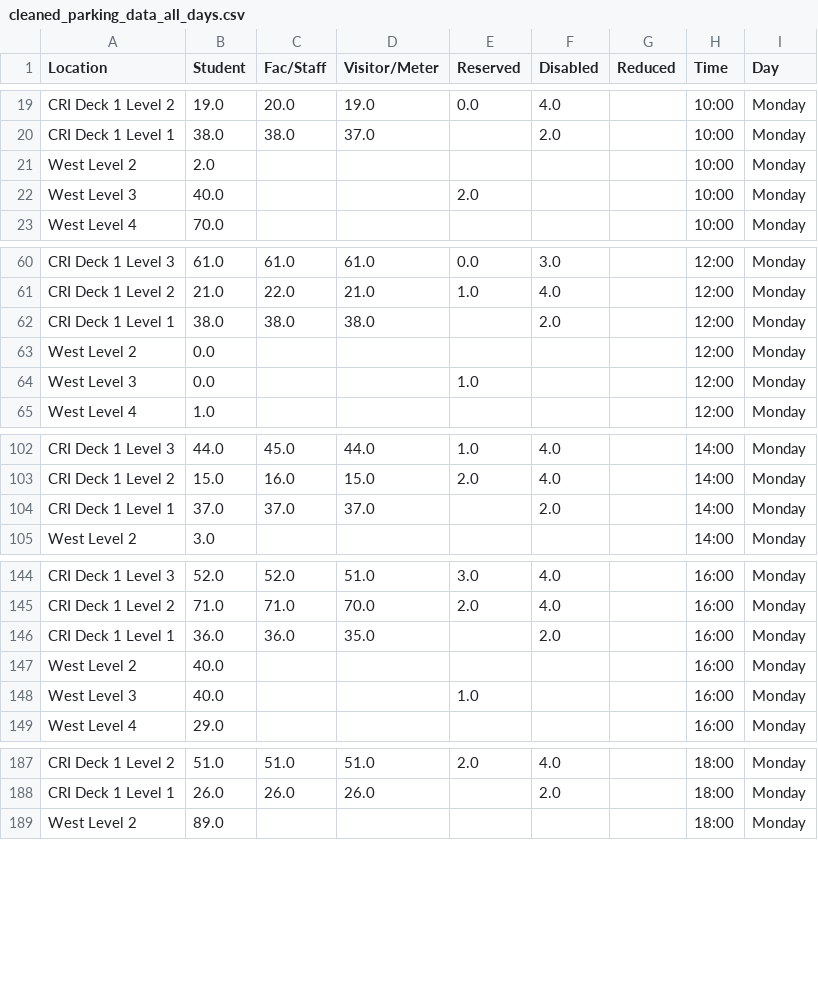
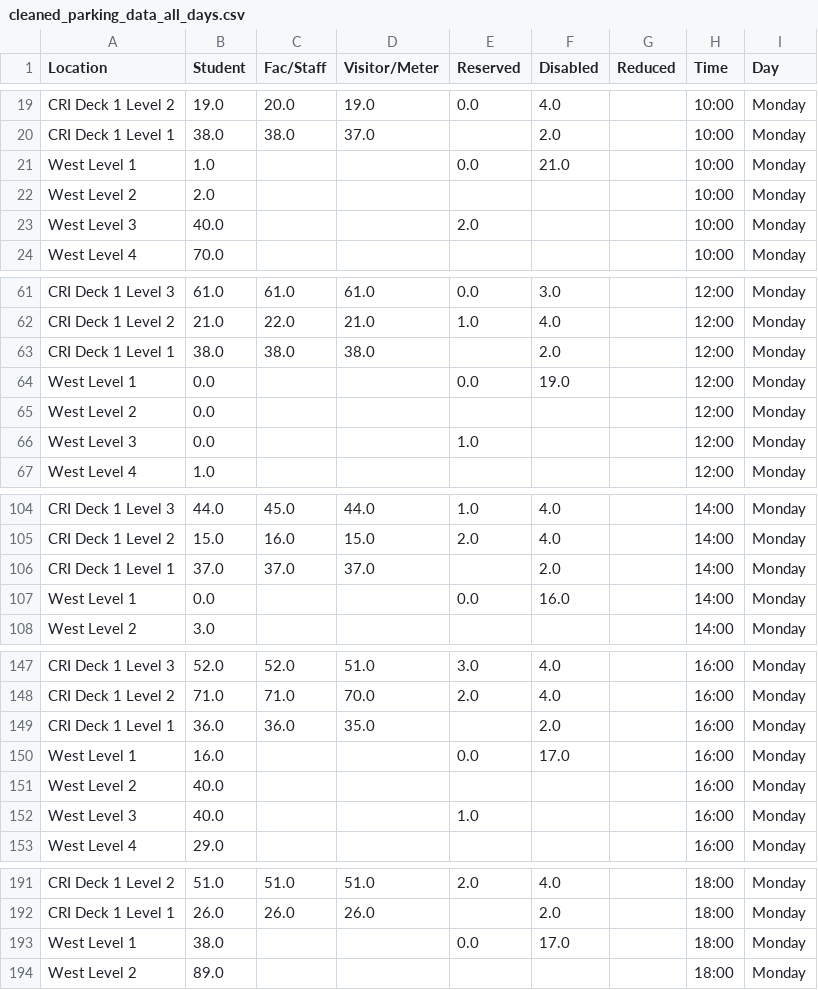
Before and after one commit to dmferrer00/parkingapp, a CSV file: cleaned_parking_data_all_days.csv, drawn as a sheet; only a part is shown, gaps mark what is left out; the diff covers the shown part only; the diff names each change by its address in the sheet, - before the commit and + after, or states it on an @@ line.

Commit message:
fixed typo in cleaning file, then retrained pkls

```diff
--- a/cleaned_parking_data_all_days.csv
+++ b/cleaned_parking_data_all_days.csv
+row 21: West Level 1 | 1.0 |  |  | 0.0 | 21.0 |  | 10:00 | Monday
+row 64: West Level 1 | 0.0 |  |  | 0.0 | 19.0 |  | 12:00 | Monday
+row 107: West Level 1 | 0.0 |  |  | 0.0 | 16.0 |  | 14:00 | Monday
+row 150: West Level 1 | 16.0 |  |  | 0.0 | 17.0 |  | 16:00 | Monday
+row 193: West Level 1 | 38.0 |  |  | 0.0 | 17.0 |  | 18:00 | Monday
```
Also changed, not shown: 20 added rows elsewhere in this file, 4 other files.
